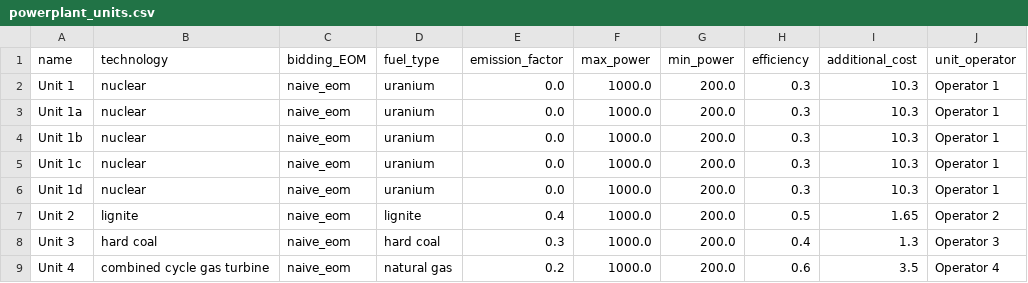
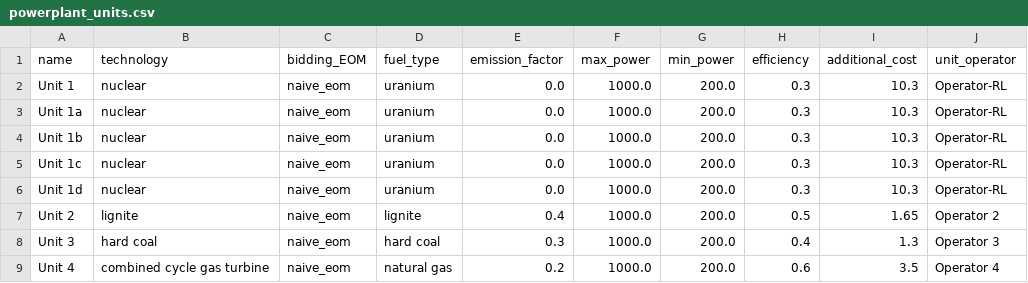
Before and after one commit to chiara-fb/assume, a CSV file: examples/inputs/example_01i/powerplant_units.csv, drawn as a sheet.

Commit message:
modifying structure to have RL operators

```diff
--- a/examples/inputs/example_01i/powerplant_units.csv
+++ b/examples/inputs/example_01i/powerplant_units.csv
@@ -1,7 +1,7 @@
 name,technology,bidding_EOM,fuel_type,emission_factor,max_power,min_power,efficiency,additional_cost,unit_operator
-Unit 1,nuclear,naive_eom,uranium,0.0,1000.0,200.0,0.3,10.3,Operator 1
-Unit 1a,nuclear,naive_eom,uranium,0.0,1000.0,200.0,0.3,10.3,Operator 1
-Unit 1b,nuclear,naive_eom,uranium,0.0,1000.0,200.0,0.3,10.3,Operator 1
-Unit 1c,nuclear,naive_eom,uranium,0.0,1000.0,200.0,0.3,10.3,Operator 1
-Unit 1d,nuclear,naive_eom,uranium,0.0,1000.0,200.0,0.3,10.3,Operator 1
+Unit 1,nuclear,naive_eom,uranium,0.0,1000.0,200.0,0.3,10.3,Operator-RL
+Unit 1a,nuclear,naive_eom,uranium,0.0,1000.0,200.0,0.3,10.3,Operator-RL
+Unit 1b,nuclear,naive_eom,uranium,0.0,1000.0,200.0,0.3,10.3,Operator-RL
+Unit 1c,nuclear,naive_eom,uranium,0.0,1000.0,200.0,0.3,10.3,Operator-RL
+Unit 1d,nuclear,naive_eom,uranium,0.0,1000.0,200.0,0.3,10.3,Operator-RL
 Unit 2,lignite,naive_eom,lignite,0.4,1000.0,200.0,0.5,1.65,Operator 2
```
Also changed, not shown: 11 other files.
